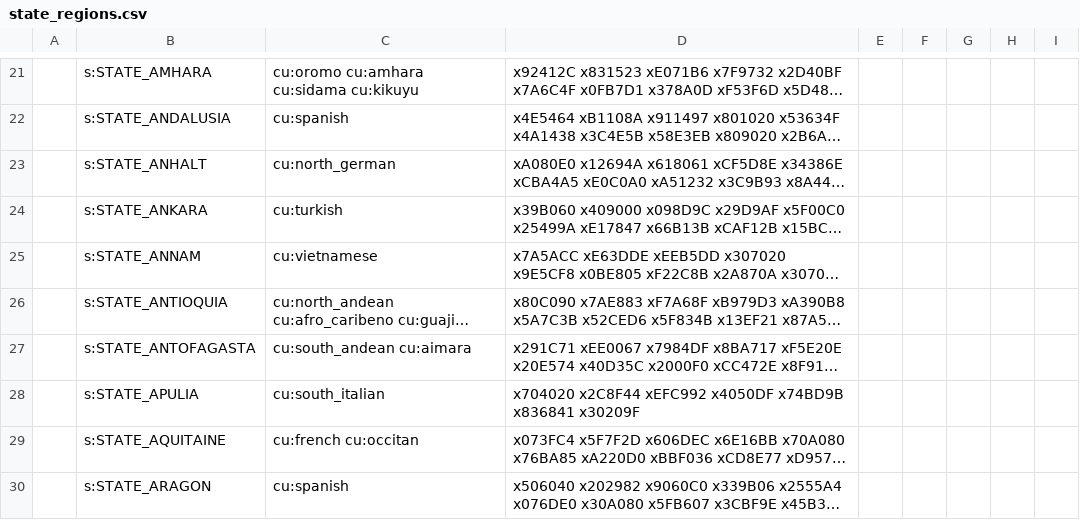
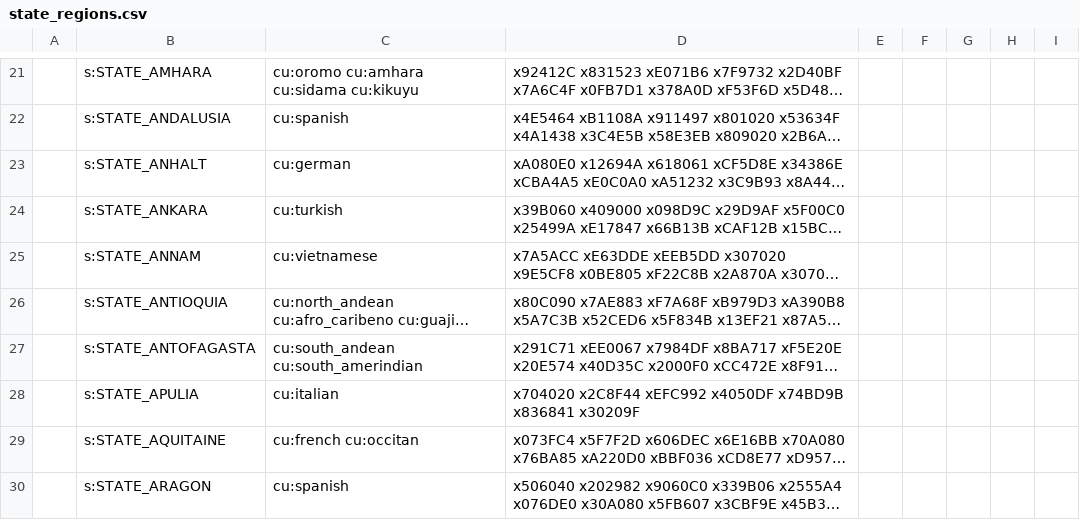
Before and after one commit to AlexJFDev/Vic3-World-War-One-Mod, a CSV file: scripts/data/state_regions.csv, drawn as a sheet; only a part is shown, gaps mark what is left out; long unchanged cells end in …; the diff covers the shown part only; the diff names each change by its address in the sheet, - before the commit and + after, or states it on an @@ line.

```diff
--- a/scripts/data/state_regions.csv
+++ b/scripts/data/state_regions.csv
-C23: cu:north_german
+C23: cu:german
-C27: cu:south_andean cu:aimara
+C27: cu:south_andean cu:south_amerindian
-C28: cu:south_italian
+C28: cu:italian
```
Also changed, not shown: 107 edited cells elsewhere in this file, scripts/data/state_ownership.csv, 4 other files.
